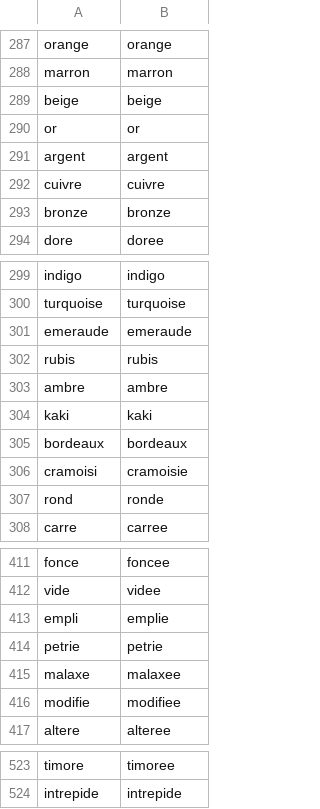
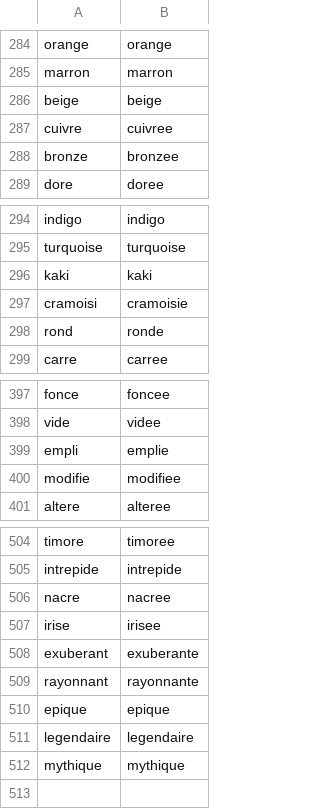
Before and after one commit to Billuc/file-server, a CSV file: astro/src/assets/adjectives.csv, drawn as a sheet; only a part is shown, gaps mark what is left out; the diff covers the shown part only.

Commit message:
Using envvars for port and base and added better adjectives

```diff
--- a/astro/src/assets/adjectives.csv
+++ b/astro/src/assets/adjectives.csv
@@ -289,6 +286,4 @@ marron,marron
 beige,beige
-or,or
-argent,argent
-cuivre,cuivre
-bronze,bronze
+cuivre,cuivree
+bronze,bronzee
 dore,doree
@@ -300,7 +295,3 @@ indigo,indigo
 turquoise,turquoise
-emeraude,emeraude
-rubis,rubis
-ambre,ambre
 kaki,kaki
-bordeaux,bordeaux
 cramoisi,cramoisie
@@ -413,4 +399,2 @@ vide,videe
 empli,emplie
-petrie,petrie
-malaxe,malaxee
 modifie,modifiee
@@ -524 +505,8 @@ timore,timoree
 intrepide,intrepide
+nacre,nacree
+irise,irisee
+exuberant,exuberante
+rayonnant,rayonnante
+epique,epique
+legendaire,legendaire
+mythique,mythique
```
Also changed, not shown: 11 removed rows elsewhere in this file, 3 other files.
